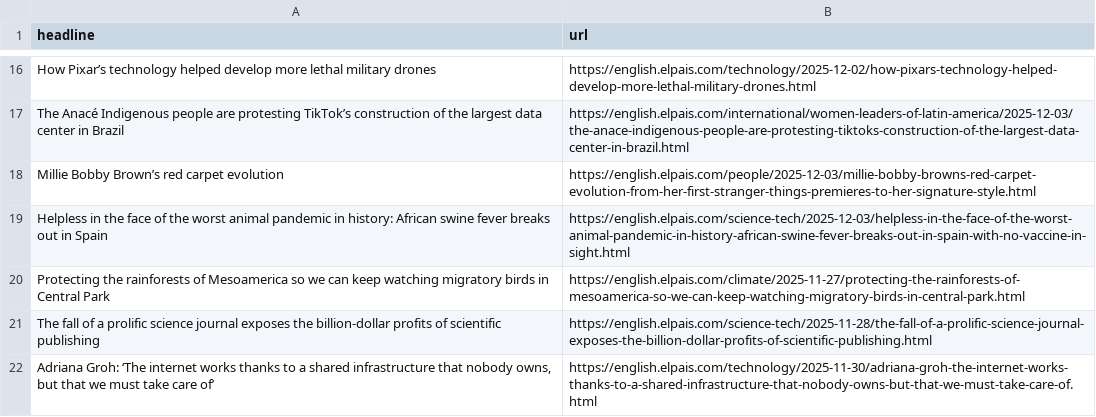
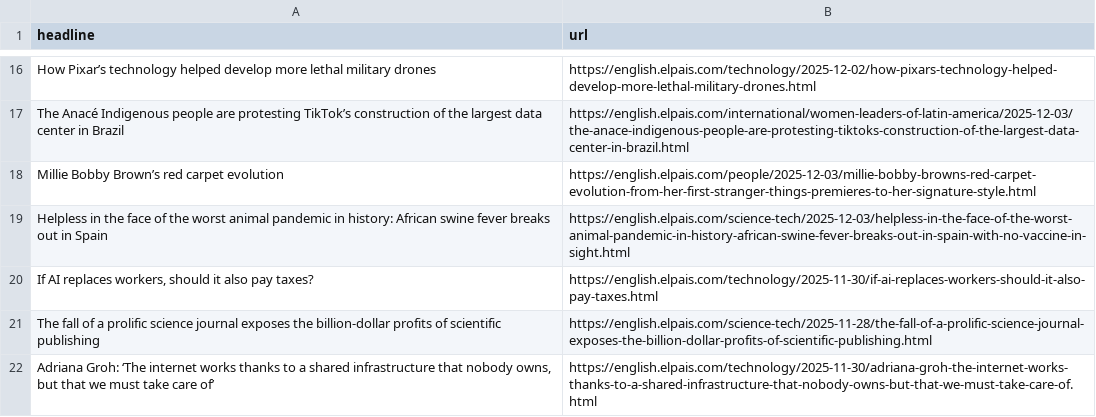
Before and after one commit to jsoma/el-pais-autoscraper, a CSV file: headlines.csv, drawn as a sheet; only a part is shown, gaps mark what is left out.

```diff
--- a/headlines.csv
+++ b/headlines.csv
@@ -19,3 +19,3 @@ Millie Bobby Brown’s red carpet evolution,https://english.elpais.com/people/20
 Helpless in the face of the worst animal pandemic in history: African swine fever breaks out in Spain,https://english.elpais.com/science-tech/2025-12-03/helpless-in-the-face-of-the-worst-animal-pandemic-in-history-african-swine-fever-breaks-out-in-spain-with-no-vaccine-in-sight.html
-Protecting the rainforests of Mesoamerica so we can keep watching migratory birds in Central Park,https://english.elpais.com/climate/2025-11-27/protecting-the-rainforests-of-mesoamerica-so-we-can-keep-watching-migratory-birds-in-central-park.html
+"If AI replaces workers, should it also pay taxes?",https://english.elpais.com/technology/2025-11-30/if-ai-replaces-workers-should-it-also-pay-taxes.html
 The fall of a prolific science journal exposes the billion-dollar profits of scientific publishing,https://english.elpais.com/science-tech/2025-11-28/the-fall-of-a-prolific-science-journal-exposes-the-billion-dollar-profits-of-scientific-publishing.html
```
